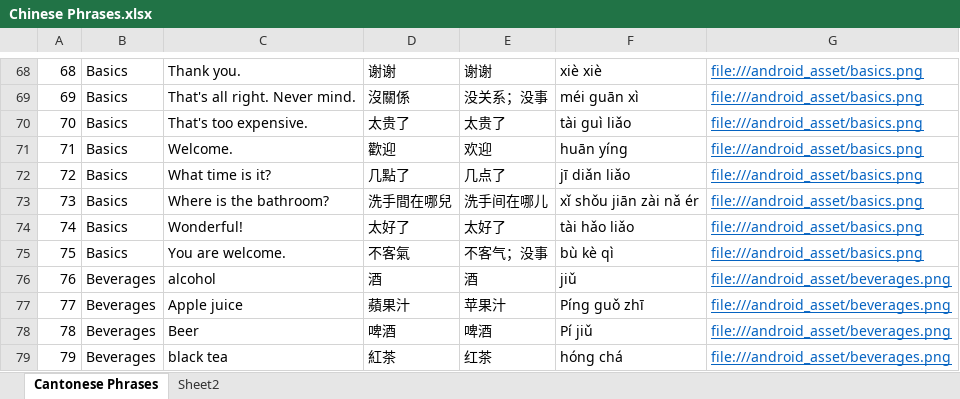
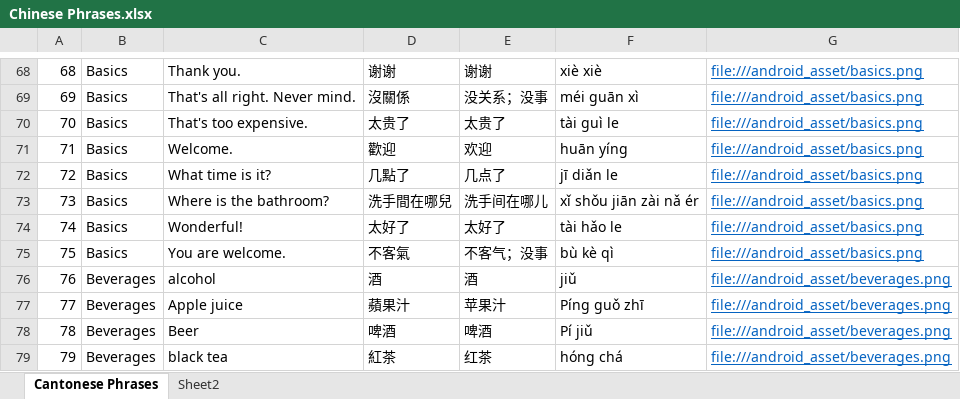
Before and after one commit to dannyko22/ChineseEnglishTravelHandbook, an Excel workbook: app/src/main/assets/Chinese Phrases.xlsx, sheet Cantonese Phrases, drawn as a sheet; only a part is shown, gaps mark what is left out; values as stored, in another font and other column widths than the file's, no borders; the diff names each change by its address in the sheet, - before the commit and + after, or states it on an @@ line.

```diff
--- a/app/src/main/assets/Chinese Phrases.xlsx (sheet Cantonese Phrases)
+++ b/app/src/main/assets/Chinese Phrases.xlsx (sheet Cantonese Phrases)
-F70: tài guì liǎo
+F70: tài guì le
-F72: jī diǎn liǎo
+F72: jī diǎn le
-F74: tài hǎo liǎo
+F74: tài hǎo le
```
Also changed, not shown: 5 other files.
